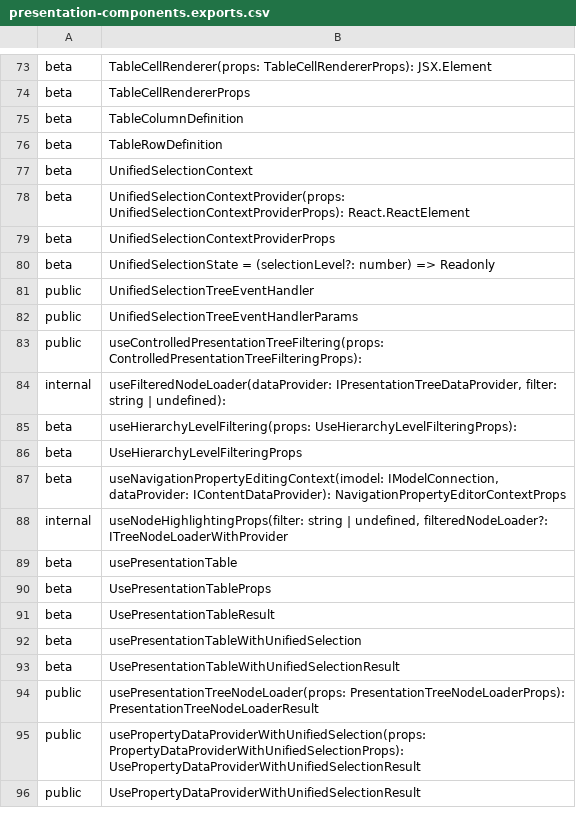
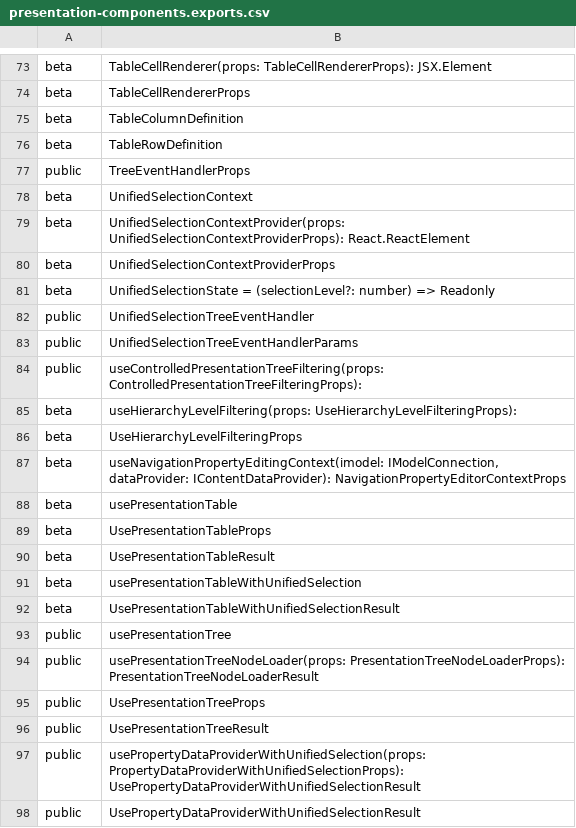
Before and after one commit to iTwin/presentation, a CSV file: packages/components/api/presentation-components.exports.csv, drawn as a sheet; only a part is shown, gaps mark what is left out.

```diff
--- a/packages/components/api/presentation-components.exports.csv
+++ b/packages/components/api/presentation-components.exports.csv
@@ -76,2 +76,3 @@ beta;TableColumnDefinition
 beta;TableRowDefinition
+public;TreeEventHandlerProps
 beta;UnifiedSelectionContext
@@ -83,3 +84,2 @@ public;UnifiedSelectionTreeEventHandlerParams
 public;useControlledPresentationTreeFiltering(props: ControlledPresentationTreeFilteringProps):
-internal;useFilteredNodeLoader(dataProvider: IPresentationTreeDataProvider, filter: string | undefined):
 beta;useHierarchyLevelFiltering(props: UseHierarchyLevelFilteringProps):
@@ -87,3 +87,2 @@ beta;UseHierarchyLevelFilteringProps
 beta;useNavigationPropertyEditingContext(imodel: IModelConnection, dataProvider: IContentDataProvider): NavigationPropertyEditorContextProps
-internal;useNodeHighlightingProps(filter: string | undefined, filteredNodeLoader?: ITreeNodeLoaderWithProvider
 beta;usePresentationTable
@@ -93,3 +92,6 @@ beta;usePresentationTableWithUnifiedSelection
 beta;UsePresentationTableWithUnifiedSelectionResult
+public;usePresentationTree
 public;usePresentationTreeNodeLoader(props: PresentationTreeNodeLoaderProps): PresentationTreeNodeLoaderResult
+public;UsePresentationTreeProps
+public;UsePresentationTreeResult
 public;usePropertyDataProviderWithUnifiedSelection(props: PropertyDataProviderWithUnifiedSelectionProps): UsePropertyDataProviderWithUnifiedSelectionResult
```
Also changed, not shown: 4 other files.
